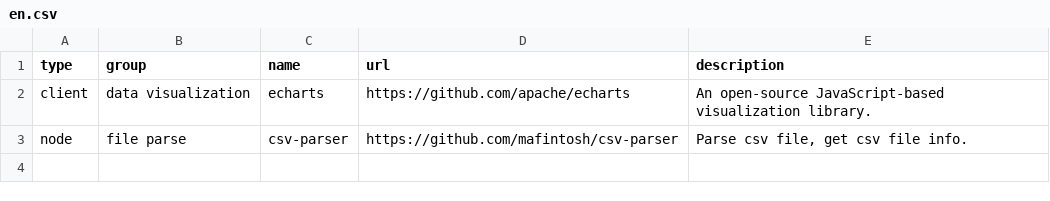
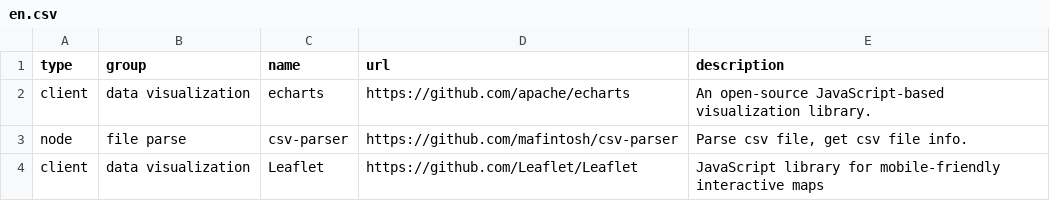
Before and after one commit to laoer536/awesome, a CSV file: src/data/en.csv, drawn as a sheet.

Commit message:
docs: Leaflet add

```diff
--- a/src/data/en.csv
+++ b/src/data/en.csv
@@ -3 +3,2 @@ client,data visualization,echarts,https://github.com/apache/echarts,An open-sour
 node,file parse,csv-parser,https://github.com/mafintosh/csv-parser,"Parse csv file, get csv file info."
+client,data visualization,Leaflet,https://github.com/Leaflet/Leaflet,JavaScript library for mobile-friendly interactive maps
```
Also changed, not shown: 1 other file.
